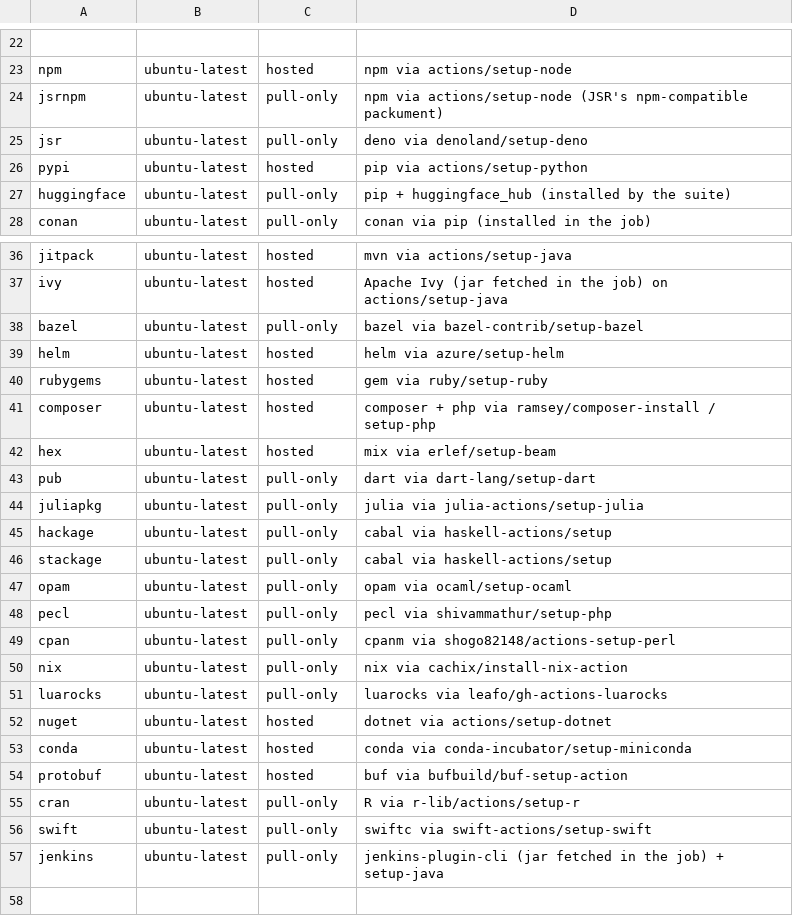
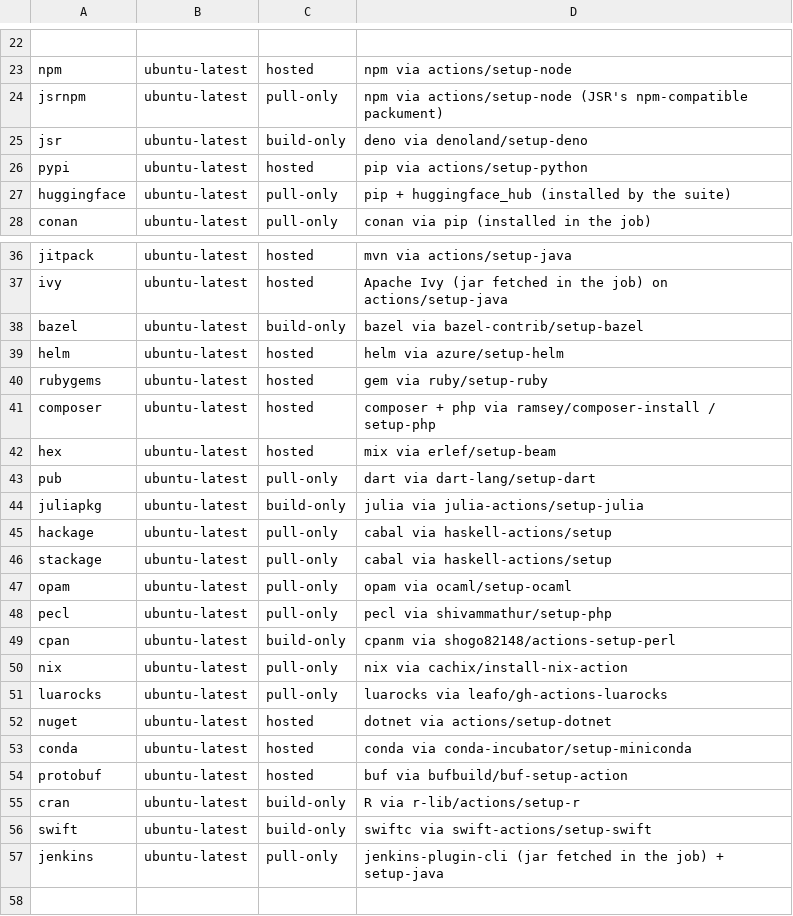
Before and after one commit to easydev-org/easyblobs, a TSV file: e2e/ci-matrix.tsv, drawn as a sheet; only a part is shown, gaps mark what is left out.

Commit message:
test(e2e): give the read-only-mirror fixtures a job, so they actually run
Six protocols are Kind:Mirror in targets/builtin.go - cran, cpan, juliapkg, jsr,
plus bazel and swift which answer metadata only. There is no write endpoint, so
a hosted fixture would be publishing into nothing.

Their six fixtures were therefore never executed: real buildable projects sitting
in easyblobs-test that looked like coverage and were not. That is the worse of the
two failure modes - a missing test is visible, an unused file is not.

A third direction, build:

  E2E_DIRECTION=build   the toolchain builds the fixture, its own tests run, the
                        artefact is packaged - and the run stops before the
                        publish call it cannot make.

Every publish.sh now carries the same escape hatch, injected once by gen.py
rather than written into 21 scripts by hand:

  if [ "${E2E_BUILD_ONLY:-0}" = 1 ]; then exit 0; fi

placed immediately before the first publish action, so everything a read-only
protocol can be held to still runs.

The matrix output is a third column again (hosted / pull-only / build-only), and
genmatrix.py emits --build-only from it. The new job reuses the clients
toolchain steps verbatim - same binaries, different last step.

```diff
--- a/e2e/ci-matrix.tsv
+++ b/e2e/ci-matrix.tsv
@@ -24,3 +24,3 @@ npm	ubuntu-latest	hosted	npm via actions/setup-node
 jsrnpm	ubuntu-latest	pull-only	npm via actions/setup-node (JSR's npm-compatible packument)
-jsr	ubuntu-latest	pull-only	deno via denoland/setup-deno
+jsr	ubuntu-latest	build-only	deno via denoland/setup-deno
 pypi	ubuntu-latest	hosted	pip via actions/setup-python
@@ -37,3 +37,3 @@ jitpack	ubuntu-latest	hosted	mvn via actions/setup-java
 ivy	ubuntu-latest	hosted	Apache Ivy (jar fetched in the job) on actions/setup-java
-bazel	ubuntu-latest	pull-only	bazel via bazel-contrib/setup-bazel
+bazel	ubuntu-latest	build-only	bazel via bazel-contrib/setup-bazel
 helm	ubuntu-latest	hosted	helm via azure/setup-helm
@@ -43,3 +43,3 @@ hex	ubuntu-latest	hosted	mix via erlef/setup-beam
 pub	ubuntu-latest	pull-only	dart via dart-lang/setup-dart
-juliapkg	ubuntu-latest	pull-only	julia via julia-actions/setup-julia
+juliapkg	ubuntu-latest	build-only	julia via julia-actions/setup-julia
 hackage	ubuntu-latest	pull-only	cabal via haskell-actions/setup
@@ -48,3 +48,3 @@ opam	ubuntu-latest	pull-only	opam via ocaml/setup-ocaml
 pecl	ubuntu-latest	pull-only	pecl via shivammathur/setup-php
-cpan	ubuntu-latest	pull-only	cpanm via shogo82148/actions-setup-perl
+cpan	ubuntu-latest	build-only	cpanm via shogo82148/actions-setup-perl
 nix	ubuntu-latest	pull-only	nix via cachix/install-nix-action
@@ -54,4 +54,4 @@ conda	ubuntu-latest	hosted	conda via conda-incubator/setup-miniconda
 protobuf	ubuntu-latest	hosted	buf via bufbuild/buf-setup-action
-cran	ubuntu-latest	pull-only	R via r-lib/actions/setup-r
-swift	ubuntu-latest	pull-only	swiftc via swift-actions/setup-swift
+cran	ubuntu-latest	build-only	R via r-lib/actions/setup-r
+swift	ubuntu-latest	build-only	swiftc via swift-actions/setup-swift
 jenkins	ubuntu-latest	pull-only	jenkins-plugin-cli (jar fetched in the job) + setup-java
```
Also changed, not shown: 3 other files.
